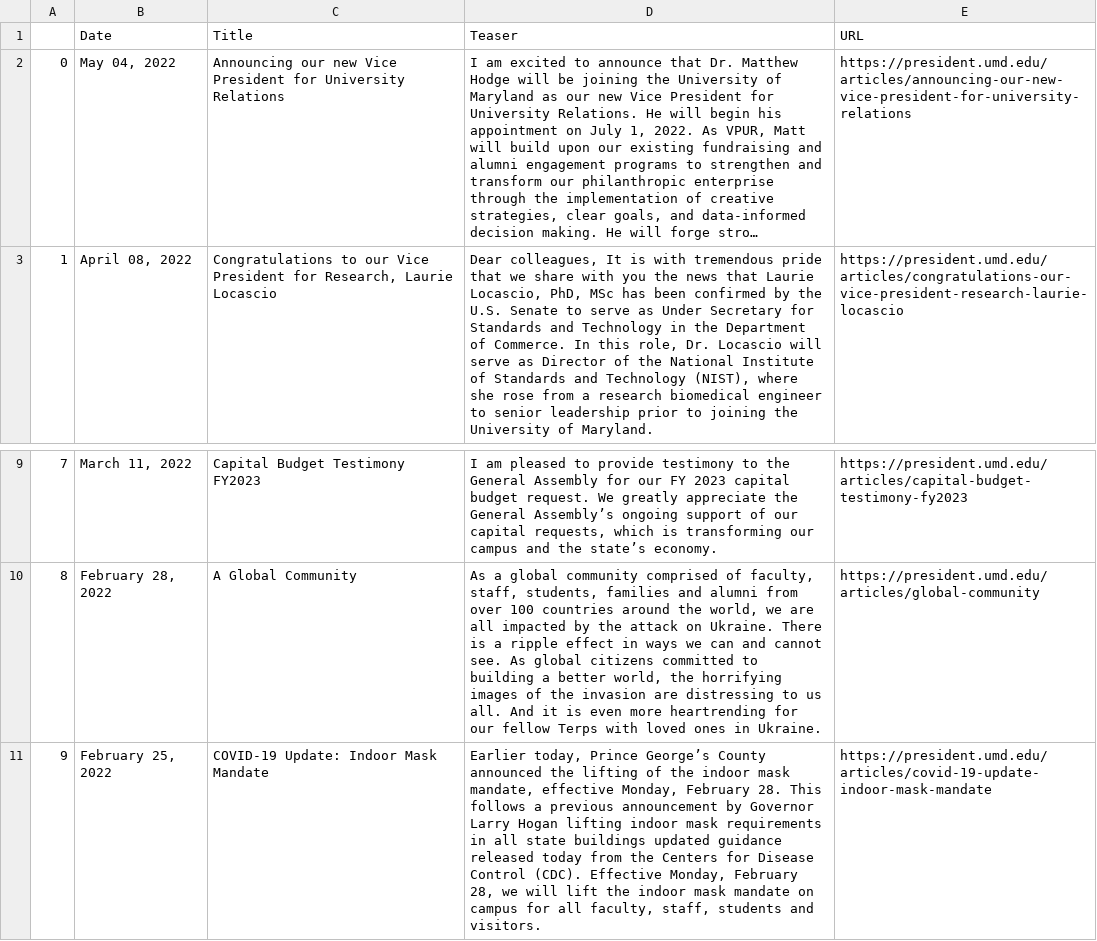
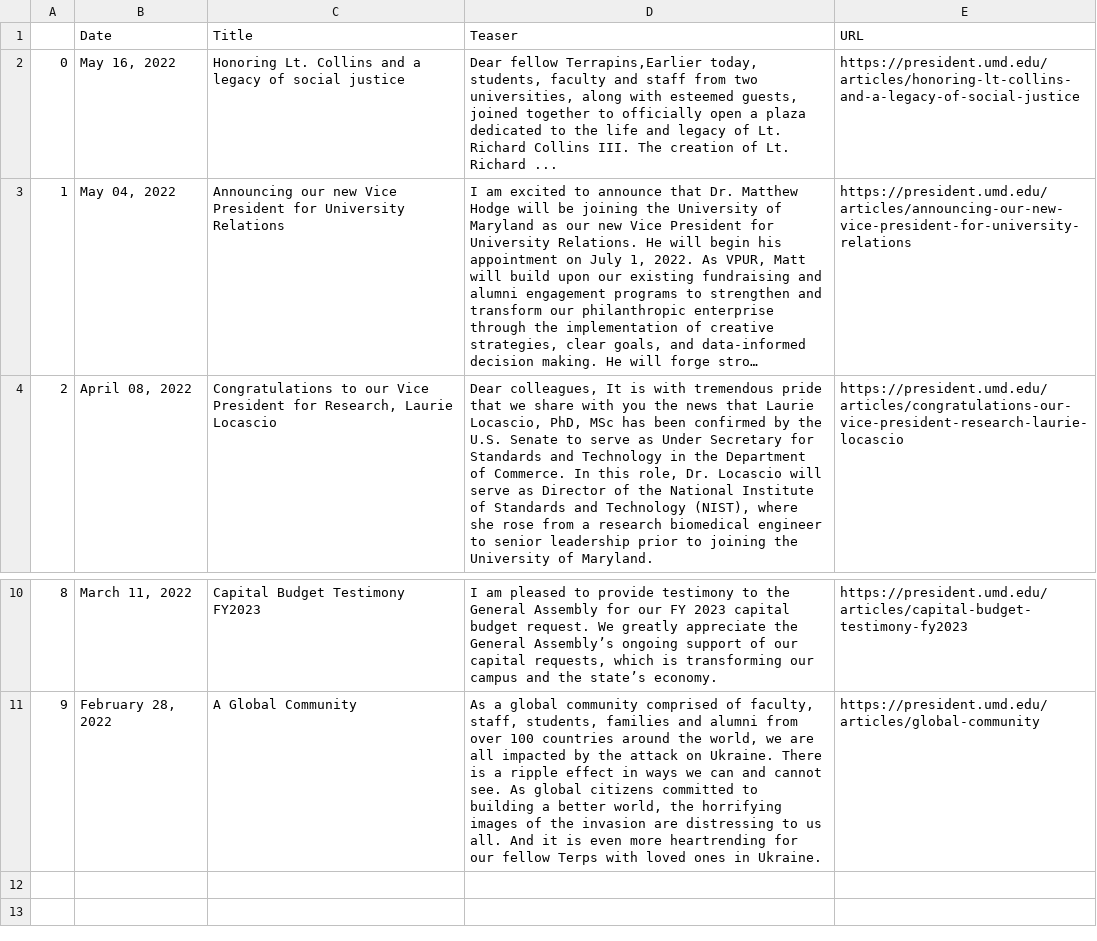
Before and after one commit to rinatorch/umd-email-bot, a CSV file: Code/data.csv, drawn as a sheet; only a part is shown, gaps mark what is left out; long unchanged cells end in …; removed rows and columns are numbered as before the commit, all else as after; the diff names each change by its address in the sheet, - before the commit and + after, or states it on an @@ line.

```diff
--- a/Code/data.csv
+++ b/Code/data.csv
+row 2: 0 | May 16, 2022 | Honoring Lt. Collins and a legacy of social justice | Dear fellow Terrapins,Earlier today, students, faculty and staff from two universities, along with esteemed guests, joined together to officially open a plaza dedicated to the life and legacy of Lt. Richard Collins III. The creation of Lt. Richard ... | https://president.umd.edu/articles/honoring-lt-collins-and-a-legacy-of-social-justice
@@ column A renumbered between rows 3 and 11 @@
-row 11: 9 | February 25, 2022 | COVID-19 Update: Indoor Mask Mandate | Earlier today, Prince George’s County announced the lifting of the indoor mask mandate, effective Monday, February 28. This follows a previous announcement by Governor Larry Hogan lifting indoor mask requirements in all state buildings updated guidance released today from the Centers for Disease Control (CDC). Effective Monday, February 28, we will lift the indoor mask mandate on campus for all faculty, staff, students and visitors. | https://president.umd.edu/articles/covid-19-update-indoor-mask-mandate
```
